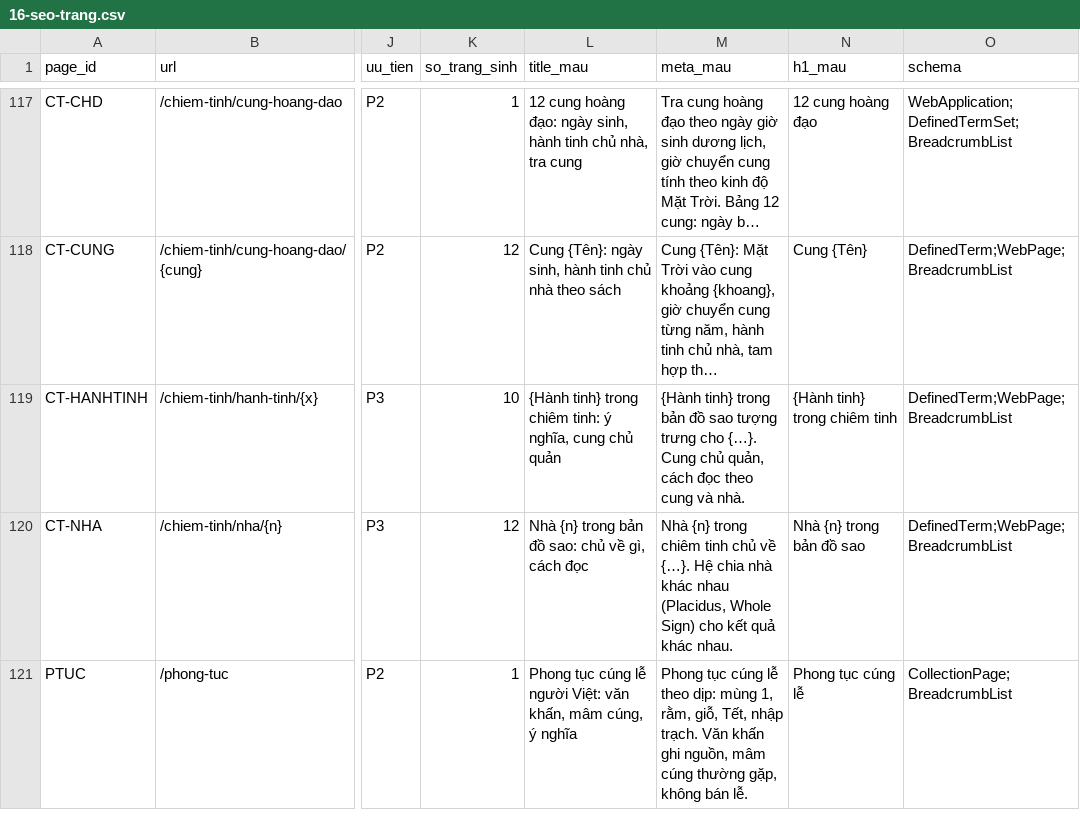
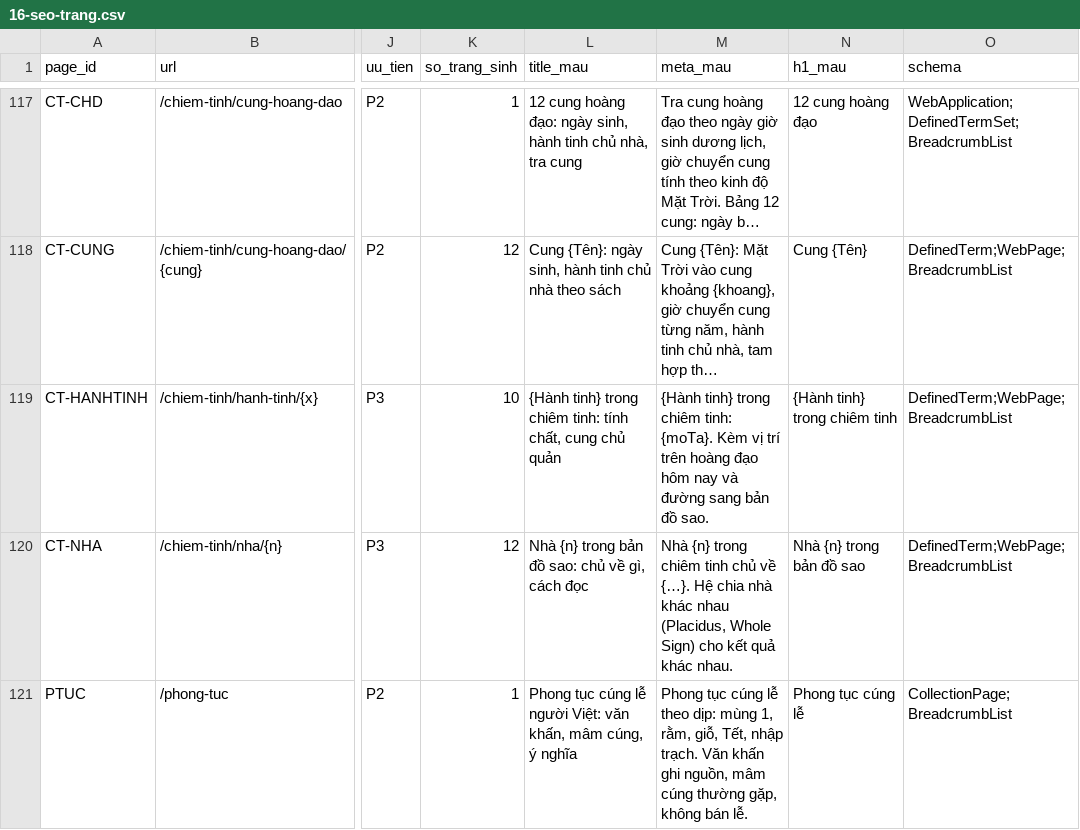
Before and after one commit to 3quang65/xemboi.vn, a CSV file: docs/v2/16-seo-trang.csv, drawn as a sheet; only a part is shown, gaps mark what is left out; long unchanged cells end in …; the diff names each change by its address in the sheet, - before the commit and + after, or states it on an @@ line.

```diff
--- a/docs/v2/16-seo-trang.csv
+++ b/docs/v2/16-seo-trang.csv
-L119 (title_mau): …chiêm tinh: ý nghĩa, cung chủ…
+L119 (title_mau): …chiêm tinh: tính chất, cung chủ…
-M119 (meta_mau): …tinh} trong bản đồ sao tượng trưng cho {…}. Cung chủ quản, cách đọc theo cung và nhà.
+M119 (meta_mau): …tinh} trong chiêm tinh: {moTa}. Kèm vị trí trên hoàng đạo hôm nay và đường sang bản đồ sao.
```
Also changed, not shown: 6 other files.
